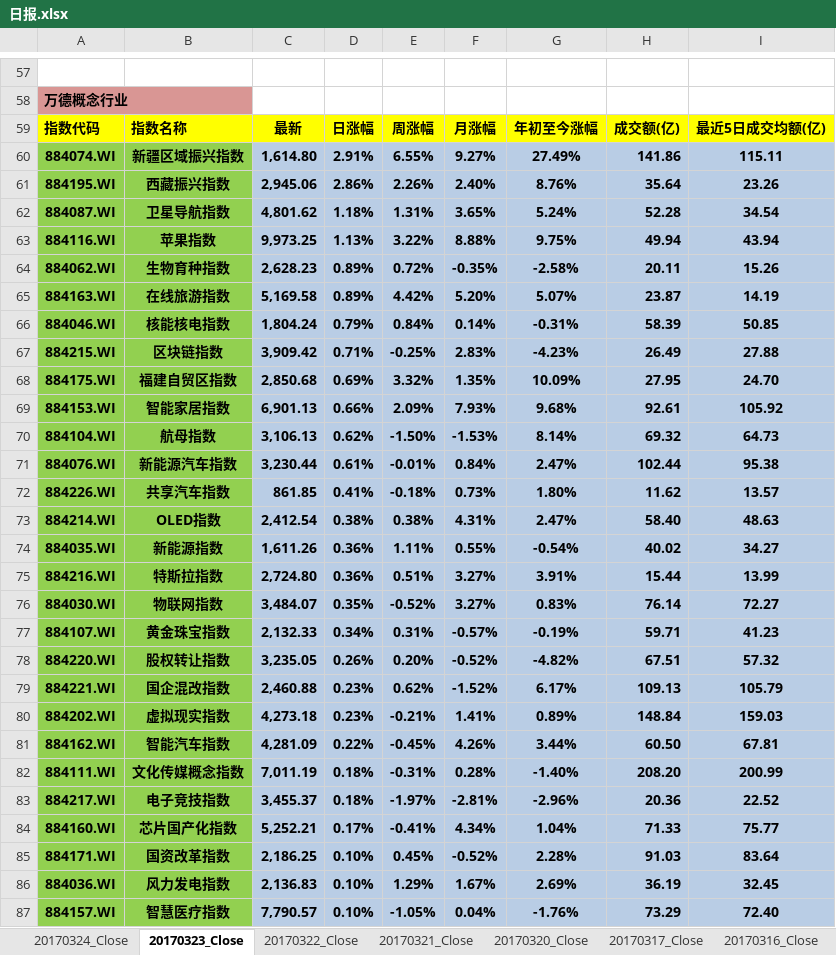
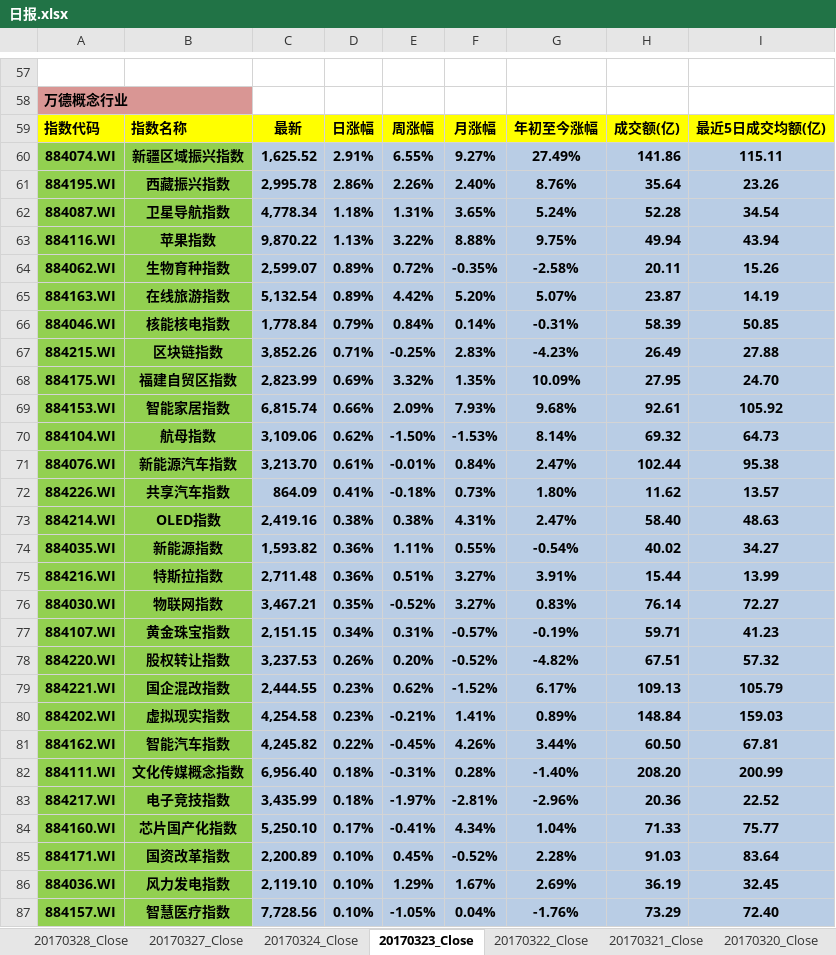
Before and after one commit to PokerDang/MarketReport, an Excel workbook: 日报.xlsx, sheet 20170323_Close, drawn as a sheet; only a part is shown, gaps mark what is left out; values as stored, in another font and other column widths than the file's, no borders; the diff covers the shown part only; the diff names each change by its address in the sheet, - before the commit and + after, or states it on an @@ line.

```diff
--- a/日报.xlsx (sheet 20170323_Close)
+++ b/日报.xlsx (sheet 20170323_Close)
+sheet tab: 20170328_Close
+sheet tab: 20170327_Close
-C60: 1,614.80
+C60: 1,625.52
-C61: 2,945.06
+C61: 2,995.78
-C62: 4,801.62
+C62: 4,778.34
-C63: 9,973.25
+C63: 9,870.22
-C64: 2,628.23
+C64: 2,599.07
-C65: 5,169.58
+C65: 5,132.54
-C66: 1,804.24
+C66: 1,778.84
-C67: 3,909.42
+C67: 3,852.26
-C68: 2,850.68
+C68: 2,823.99
-C69: 6,901.13
+C69: 6,815.74
-C70: 3,106.13
+C70: 3,109.06
-C71: 3,230.44
+C71: 3,213.70
-C72: 861.85
+C72: 864.09
-C73: 2,412.54
+C73: 2,419.16
-C74: 1,611.26
+C74: 1,593.82
-C75: 2,724.80
+C75: 2,711.48
-C76: 3,484.07
+C76: 3,467.21
-C77: 2,132.33
+C77: 2,151.15
-C78: 3,235.05
+C78: 3,237.53
-C79: 2,460.88
+C79: 2,444.55
-C80: 4,273.18
+C80: 4,254.58
-C81: 4,281.09
+C81: 4,245.82
-C82: 7,011.19
+C82: 6,956.40
-C83: 3,455.37
+C83: 3,435.99
-C84: 5,252.21
+C84: 5,250.10
-C85: 2,186.25
+C85: 2,200.89
-C86: 2,136.83
+C86: 2,119.10
-C87: 7,790.57
+C87: 7,728.56
```
Also changed, not shown: 107 edited cells elsewhere in this sheet, sheet 20170324_Close, sheet 20170322_Close, sheet 20170321_Close, sheet 20170320_Close, sheet 20170316_Close, sheet 20170301_Close, 13 more sheets, charts or pictures, 题材股.xlsx.
